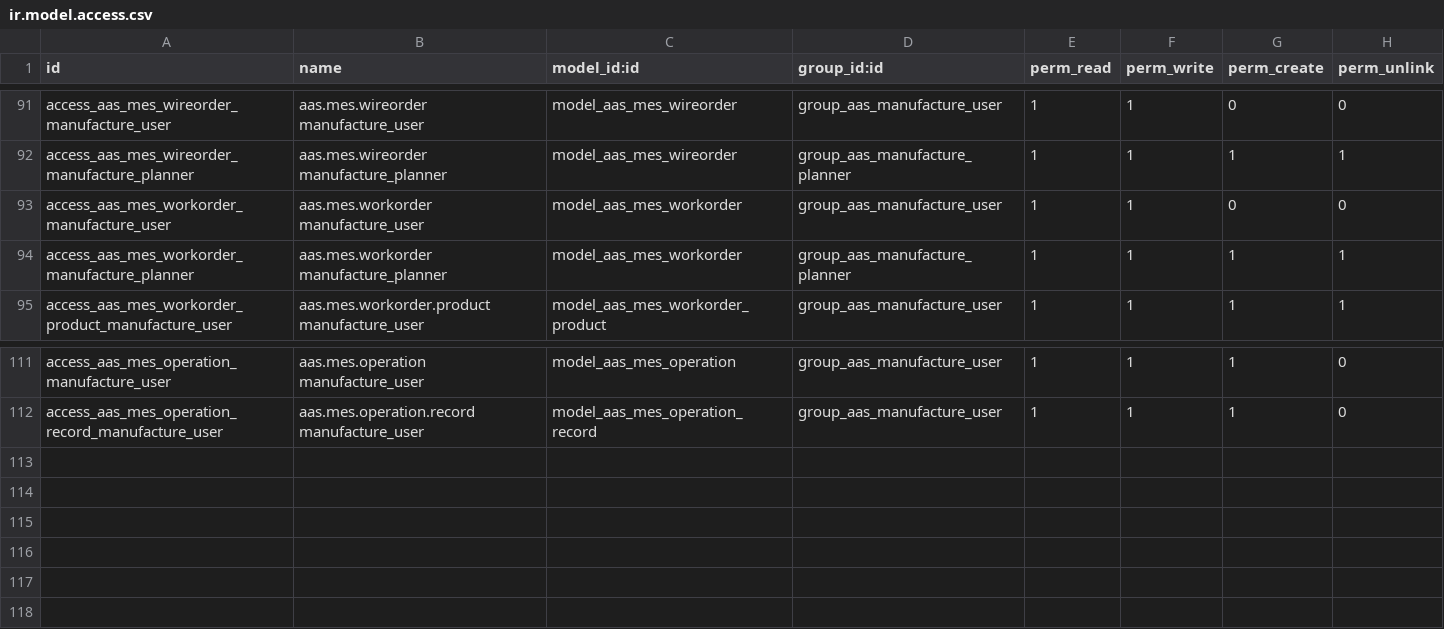
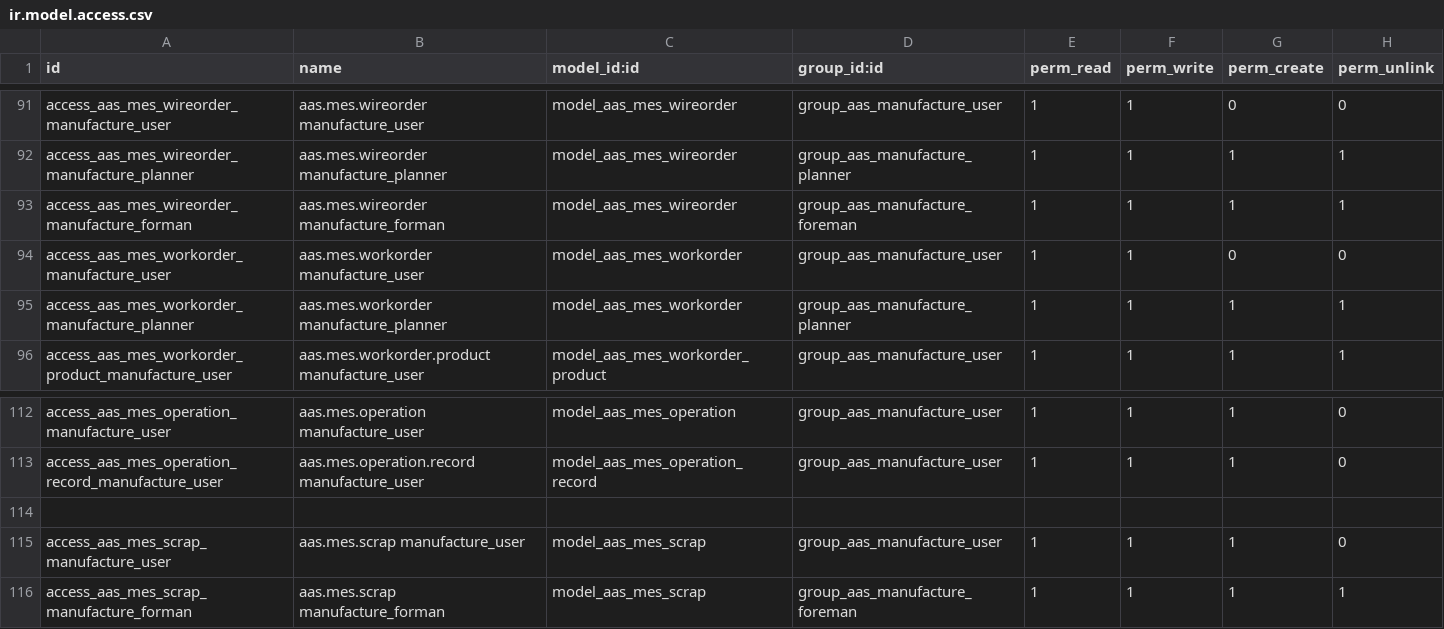
Before and after one commit to westlyou/aasnd, a CSV file: aaschina/aas_mes/security/ir.model.access.csv, drawn as a sheet; only a part is shown, gaps mark what is left out; the diff names each change by its address in the sheet, - before the commit and + after, or states it on an @@ line.

Commit message:
add cutting scrap

```diff
--- a/aaschina/aas_mes/security/ir.model.access.csv
+++ b/aaschina/aas_mes/security/ir.model.access.csv
+row 93: access_aas_mes_wireorder_manufacture_forman | aas.mes.wireorder manufacture_forman | model_aas_mes_wireorder | group_aas_manufacture_foreman | 1 | 1 | 1 | 1
+row 114: (empty)
+row 115: access_aas_mes_scrap_manufacture_user | aas.mes.scrap manufacture_user | model_aas_mes_scrap | group_aas_manufacture_user | 1 | 1 | 1 | 0
+row 116: access_aas_mes_scrap_manufacture_forman | aas.mes.scrap manufacture_forman | model_aas_mes_scrap | group_aas_manufacture_foreman | 1 | 1 | 1 | 1
```
Also changed, not shown: 9 other files.
